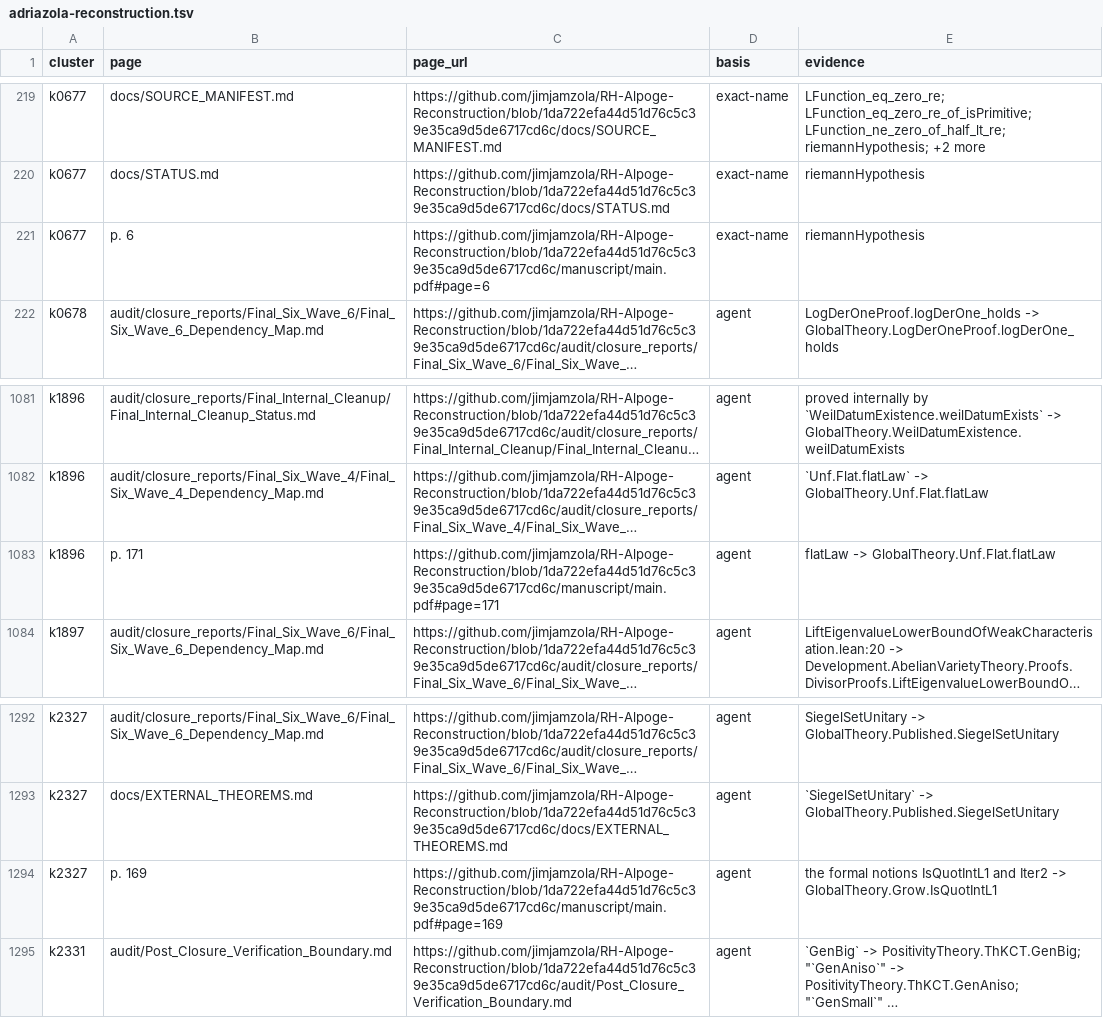
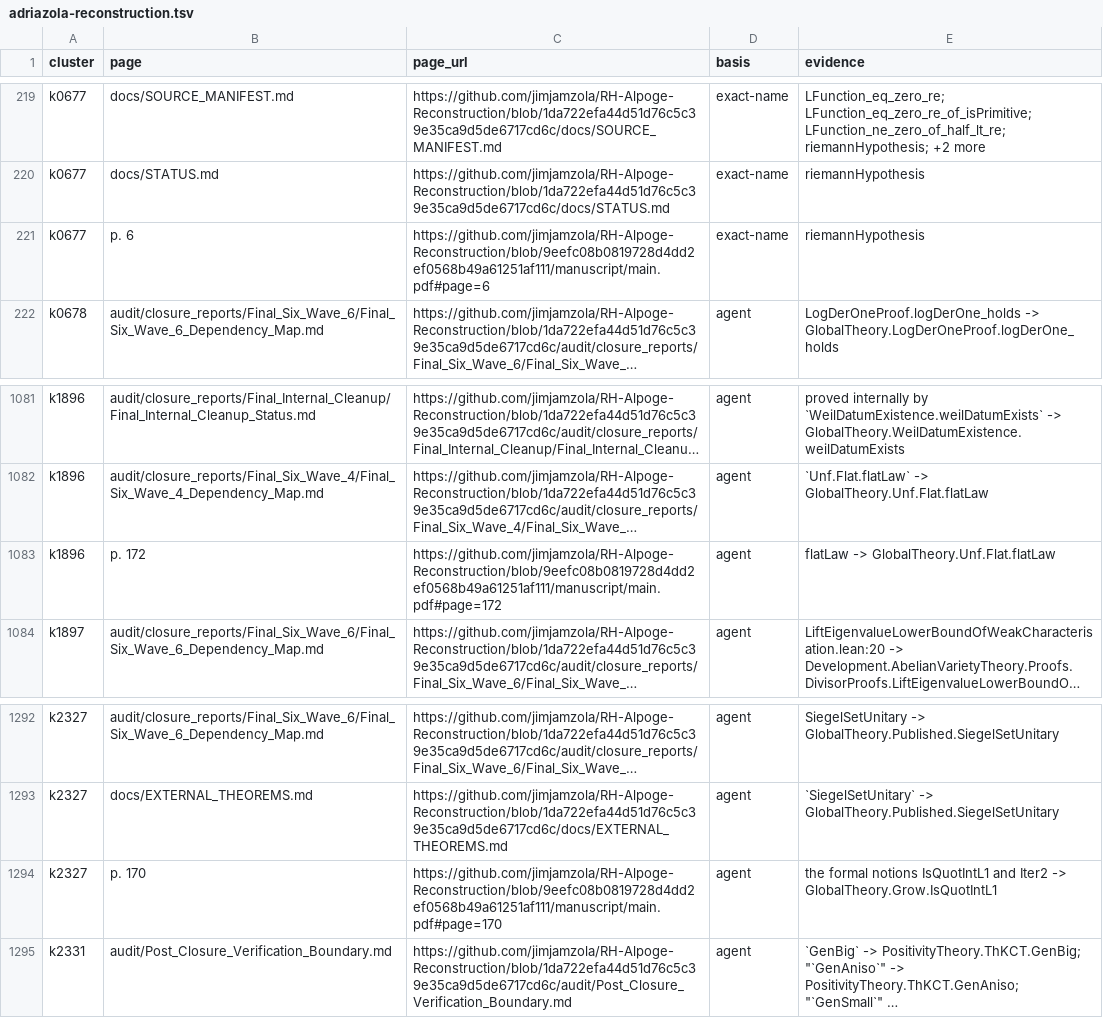
Before and after one commit to rithn/riemann-lean-reader, a TSV file: data/guide-refs/adriazola-reconstruction.tsv, drawn as a sheet; only a part is shown, gaps mark what is left out; long unchanged cells end in …; the diff covers the shown part only; the diff names each change by its address in the sheet, - before the commit and + after, or states it on an @@ line.

```diff
--- a/data/guide-refs/adriazola-reconstruction.tsv
+++ b/data/guide-refs/adriazola-reconstruction.tsv
-C221 (page_url): https://github.com/jimjamzola/RH-Alpoge-Reconstruction/blob/1da722efa44d51d76c5c39e35ca9d5de6717cd6c/manuscript/main.pdf#page=6
+C221 (page_url): https://github.com/jimjamzola/RH-Alpoge-Reconstruction/blob/9eefc08b0819728d4dd2ef0568b49a61251af111/manuscript/main.pdf#page=6
-B1083 (page): p. 171
+B1083 (page): p. 172
-C1083 (page_url): https://github.com/jimjamzola/RH-Alpoge-Reconstruction/blob/1da722efa44d51d76c5c39e35ca9d5de6717cd6c/manuscript/main.pdf#page=171
+C1083 (page_url): https://github.com/jimjamzola/RH-Alpoge-Reconstruction/blob/9eefc08b0819728d4dd2ef0568b49a61251af111/manuscript/main.pdf#page=172
-B1294 (page): p. 169
+B1294 (page): p. 170
-C1294 (page_url): https://github.com/jimjamzola/RH-Alpoge-Reconstruction/blob/1da722efa44d51d76c5c39e35ca9d5de6717cd6c/manuscript/main.pdf#page=169
+C1294 (page_url): https://github.com/jimjamzola/RH-Alpoge-Reconstruction/blob/9eefc08b0819728d4dd2ef0568b49a61251af111/manuscript/main.pdf#page=170
```
Also changed, not shown: 28 edited cells elsewhere in this file, 6 other files.
